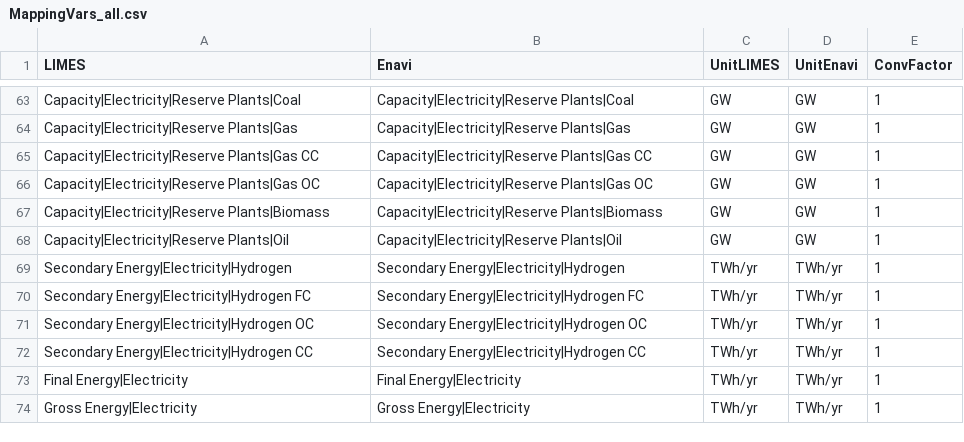
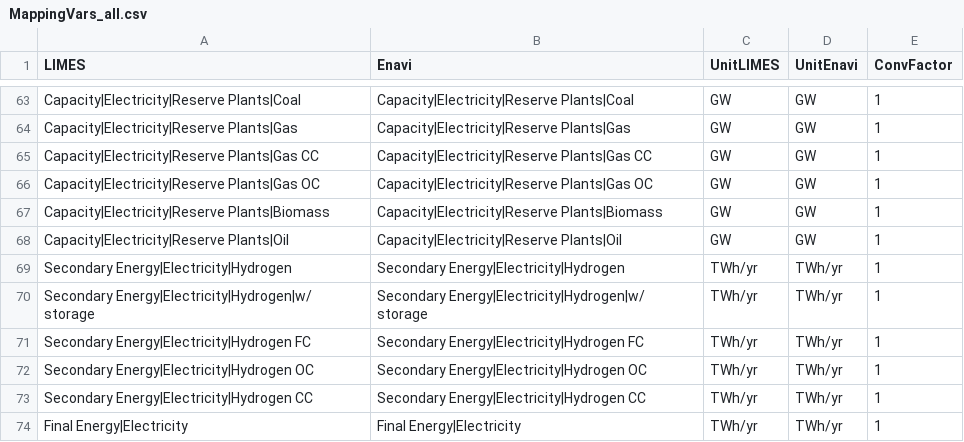
Before and after one commit to pik-piam/limes, a CSV file: inst/extdata/MappingVars_all.csv, drawn as a sheet; only a part is shown, gaps mark what is left out; the shorter side is filled out with more unchanged rows.

Commit message:
*limes* Included again the vars regarding region-dependent exports, imports, etc. Correction in storage capacity New var for hydrogen generation including h. electrolysis

```diff
--- a/inst/extdata/MappingVars_all.csv
+++ b/inst/extdata/MappingVars_all.csv
@@ -69,2 +69,3 @@ Capacity|Electricity|Reserve Plants|Oil;Capacity|Electricity|Reserve Plants|Oil;
 Secondary Energy|Electricity|Hydrogen;Secondary Energy|Electricity|Hydrogen;TWh/yr;TWh/yr;1
+Secondary Energy|Electricity|Hydrogen|w/ storage;Secondary Energy|Electricity|Hydrogen|w/ storage;TWh/yr;TWh/yr;1
 Secondary Energy|Electricity|Hydrogen FC;Secondary Energy|Electricity|Hydrogen FC;TWh/yr;TWh/yr;1
```
Also changed, not shown: 4 other files.
